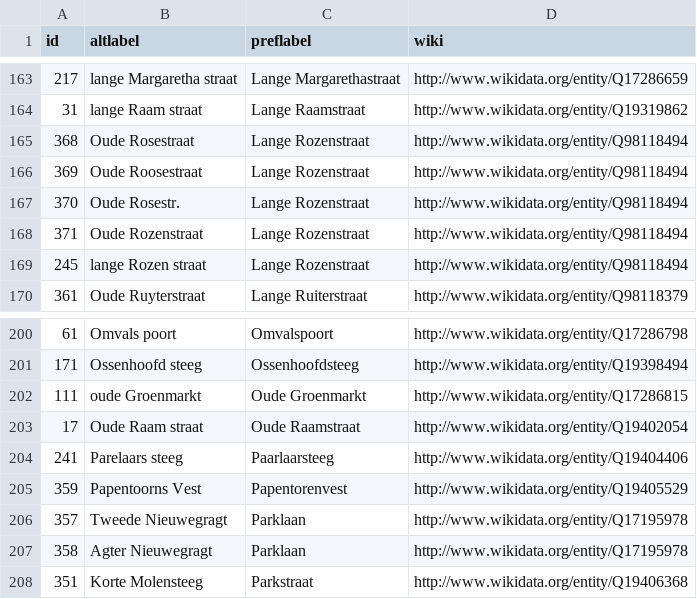
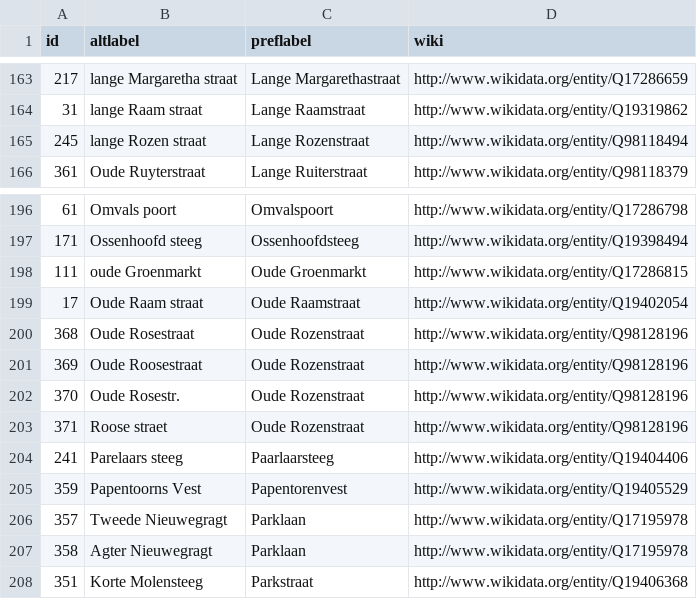
Before and after one commit to mmmenno/nl-straatnaamvarianten, a CSV file: haarlem.csv, drawn as a sheet; only a part is shown, gaps mark what is left out.

Commit message:
oude rozenstraat

```diff
--- a/haarlem.csv
+++ b/haarlem.csv
@@ -164,6 +164,2 @@
 "31","lange Raam straat","Lange Raamstraat","http://www.wikidata.org/entity/Q19319862"
-"368","Oude Rosestraat","Lange Rozenstraat","http://www.wikidata.org/entity/Q98118494"
-"369","Oude Roosestraat","Lange Rozenstraat","http://www.wikidata.org/entity/Q98118494"
-"370","Oude Rosestr.","Lange Rozenstraat","http://www.wikidata.org/entity/Q98118494"
-"371","Oude Rozenstraat","Lange Rozenstraat","http://www.wikidata.org/entity/Q98118494"
 "245","lange Rozen straat","Lange Rozenstraat","http://www.wikidata.org/entity/Q98118494"
@@ -203,2 +199,6 @@
 "17","Oude Raam straat","Oude Raamstraat","http://www.wikidata.org/entity/Q19402054"
+"368","Oude Rosestraat","Oude Rozenstraat","http://www.wikidata.org/entity/Q98128196"
+"369","Oude Roosestraat","Oude Rozenstraat","http://www.wikidata.org/entity/Q98128196"
+"370","Oude Rosestr.","Oude Rozenstraat","http://www.wikidata.org/entity/Q98128196"
+"371","Roose straet","Oude Rozenstraat","http://www.wikidata.org/entity/Q98128196"
 "241","Parelaars steeg","Paarlaarsteeg","http://www.wikidata.org/entity/Q19404406"
```
